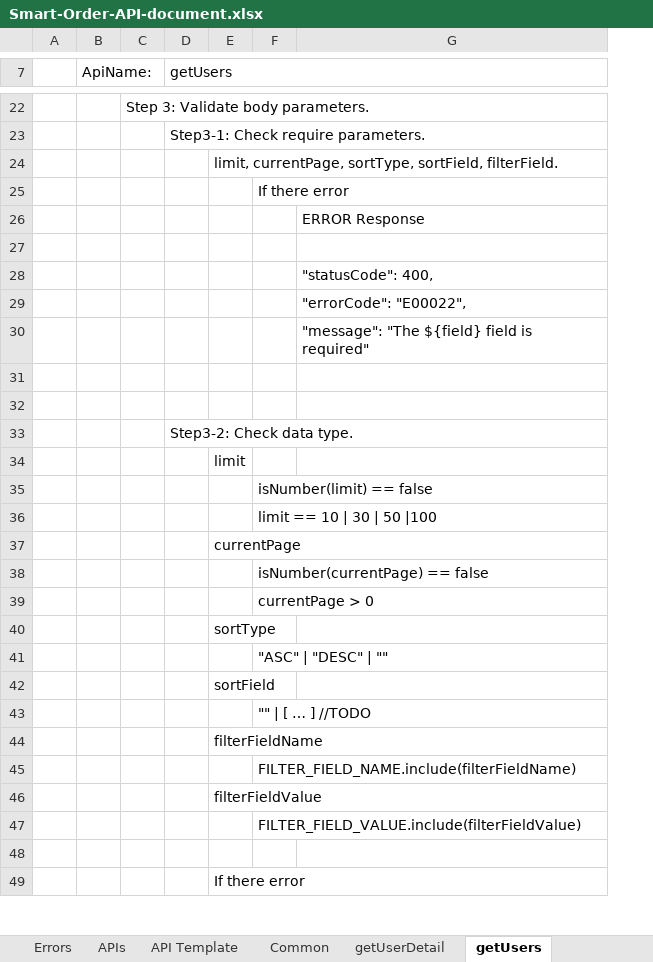
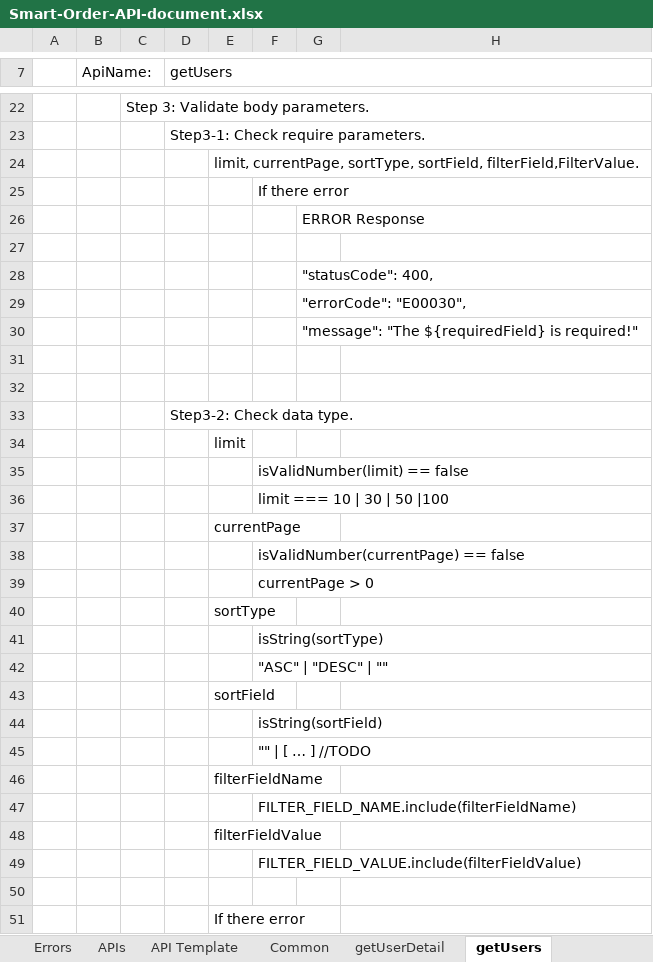
Before and after one commit to Taan2001/smart-order, an Excel workbook: Smart-Order-API-document.xlsx, sheet getUsers, drawn as a sheet; only a part is shown, gaps mark what is left out; values as stored, in another font and other column widths than the file's, no cell formats; removed rows and columns are numbered as before the commit, all else as after; the diff covers the shown part only; the diff names each change by its address in the sheet, - before the commit and + after, or states it on an @@ line.

Commit message:
feat: create getUsers api

```diff
--- a/Smart-Order-API-document.xlsx (sheet getUsers)
+++ b/Smart-Order-API-document.xlsx (sheet getUsers)
+column F, row 25: If there error; rows 35-41: isValidNumber(limit) == false | limit === 10 | 30 | 50 |100 |  | isValidNumber(currentPage) == false | currentPage > 0 |  | isString(sortType); row 44: isString(sortField); rows 47-49: FILTER_FIELD_NAME.include(filterFieldName) |  | FILTER_FIELD_VALUE.include(filterFieldValue)
-E24: …sortType, sortField, filterField.
+E24: …sortType, sortField, filterField,FilterValue.
-row 25:  |  |  |  |  | If there error
-row 26:  |  |  |  |  |  | ERROR Response
-row 28:  |  |  |  |  |  | "statusCode": 400,
-row 29:  |  |  |  |  |  | "errorCode": "E00022",
@@ row 50 moved to row 26: ERROR Response @@
-H27: "message": "The ${field} field is required"
+H27: (empty)
+row 28:  |  |  |  |  |  | "statusCode": 400,
+row 29:  |  |  |  |  |  | "errorCode": "E00030",
+row 30:  |  |  |  |  |  | "message": "The ${requiredField} is required!"
-G35: isNumber(limit) == false
+G35: (empty)
-G36: limit == 10 | 30 | 50 |100
+G36: (empty)
-G38: isNumber(currentPage) == false
+G38: (empty)
-G39: currentPage > 0
+G39: (empty)
-G41: "ASC" | "DESC" | ""
+G41: (empty)
+row 42:  |  |  |  |  | "ASC" | "DESC" | ""
-G44: "" | [ … ] //TODO
+G44: (empty)
+row 45:  |  |  |  |  | "" | [ … ] //TODO
-G47: FILTER_FIELD_NAME.include(filterFieldName)
+G47: (empty)
-G49: FILTER_FIELD_VALUE.include(filterFieldValue)
+G49: (empty)
```
Also changed, not shown: 49 added rows, 1 removed row, 1 moved row, 13 edited cells and merged cells elsewhere in this sheet, sheet APIs, sheet Errors, sheet postUserDetail, sheet getUserDetail, sheet postUser, sheet Note, cell formats, 11 other files.
